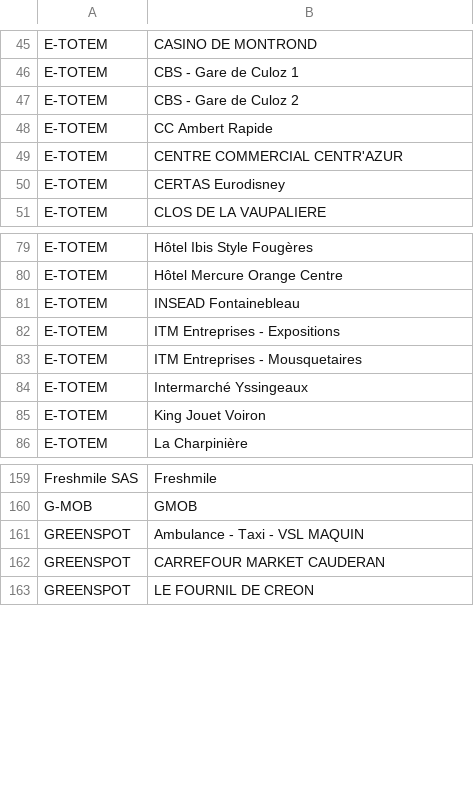
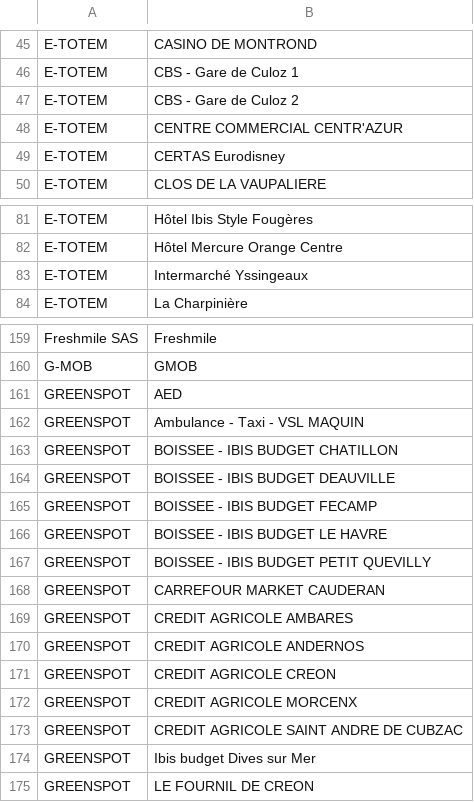
Before and after one commit to Jungle-Bus/ref-EU-EVSE, a CSV file: opendata_networks.csv, drawn as a sheet; only a part is shown, gaps mark what is left out; removed rows and columns are numbered as before the commit, all else as after; the diff covers the shown part only; the diff names each change by its address in the sheet, - before the commit and + after, or states it on an @@ line.

```diff
--- a/opendata_networks.csv
+++ b/opendata_networks.csv
-row 48: E-TOTEM | CC Ambert Rapide
-row 81: E-TOTEM | INSEAD Fontainebleau
-row 82: E-TOTEM | ITM Entreprises - Expositions
-row 83: E-TOTEM | ITM Entreprises - Mousquetaires
-row 85: E-TOTEM | King Jouet Voiron
+row 161: GREENSPOT | AED
+row 163: GREENSPOT | BOISSEE - IBIS BUDGET CHATILLON
+row 164: GREENSPOT | BOISSEE - IBIS BUDGET DEAUVILLE
+row 165: GREENSPOT | BOISSEE - IBIS BUDGET FECAMP
+row 166: GREENSPOT | BOISSEE - IBIS BUDGET LE HAVRE
+row 167: GREENSPOT | BOISSEE - IBIS BUDGET PETIT QUEVILLY
+row 169: GREENSPOT | CREDIT AGRICOLE AMBARES
+row 170: GREENSPOT | CREDIT AGRICOLE ANDERNOS
+row 171: GREENSPOT | CREDIT AGRICOLE CREON
+row 172: GREENSPOT | CREDIT AGRICOLE MORCENX
+row 173: GREENSPOT | CREDIT AGRICOLE SAINT ANDRE DE CUBZAC
+row 174: GREENSPOT | Ibis budget Dives sur Mer
```
Also changed, not shown: 10 added rows, 4 removed rows and 1 edited cell elsewhere in this file.
